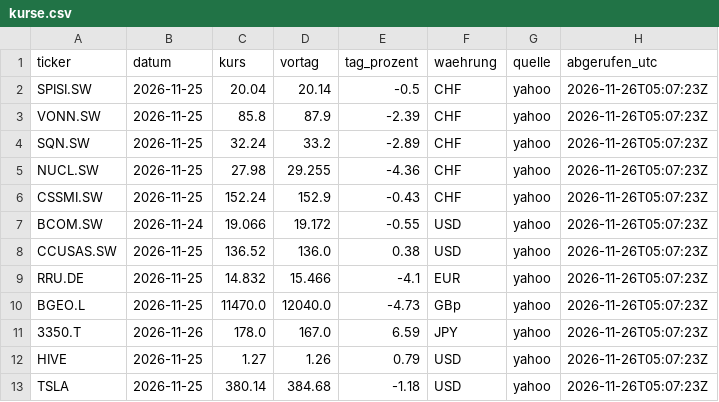
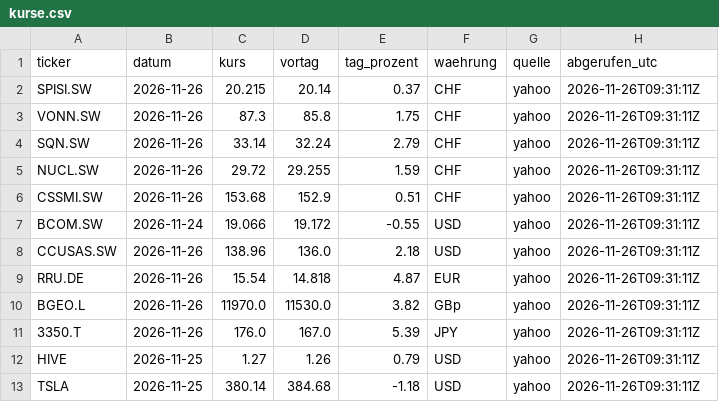
Before and after one commit to kieselstark/briefing-kurse, a CSV file: kurse.csv, drawn as a sheet.

```diff
--- a/kurse.csv
+++ b/kurse.csv
@@ -1,13 +1,13 @@
 ticker,datum,kurs,vortag,tag_prozent,waehrung,quelle,abgerufen_utc
-SPISI.SW,2026-11-25,20.04,20.14,-0.5,CHF,yahoo,2026-11-26T05:07:23Z
-VONN.SW,2026-11-25,85.8,87.9,-2.39,CHF,yahoo,2026-11-26T05:07:23Z
-SQN.SW,2026-11-25,32.24,33.2,-2.89,CHF,yahoo,2026-11-26T05:07:23Z
-NUCL.SW,2026-11-25,27.98,29.255,-4.36,CHF,yahoo,2026-11-26T05:07:23Z
-CSSMI.SW,2026-11-25,152.24,152.9,-0.43,CHF,yahoo,2026-11-26T05:07:23Z
-BCOM.SW,2026-11-24,19.066,19.172,-0.55,USD,yahoo,2026-11-26T05:07:23Z
-CCUSAS.SW,2026-11-25,136.52,136.0,0.38,USD,yahoo,2026-11-26T05:07:23Z
-RRU.DE,2026-11-25,14.832,15.466,-4.1,EUR,yahoo,2026-11-26T05:07:23Z
-BGEO.L,2026-11-25,11470.0,12040.0,-4.73,GBp,yahoo,2026-11-26T05:07:23Z
-3350.T,2026-11-26,178.0,167.0,6.59,JPY,yahoo,2026-11-26T05:07:23Z
-HIVE,2026-11-25,1.27,1.26,0.79,USD,yahoo,2026-11-26T05:07:23Z
-TSLA,2026-11-25,380.14,384.68,-1.18,USD,yahoo,2026-11-26T05:07:23Z
+SPISI.SW,2026-11-26,20.215,20.14,0.37,CHF,yahoo,2026-11-26T09:31:11Z
+VONN.SW,2026-11-26,87.3,85.8,1.75,CHF,yahoo,2026-11-26T09:31:11Z
+SQN.SW,2026-11-26,33.14,32.24,2.79,CHF,yahoo,2026-11-26T09:31:11Z
+NUCL.SW,2026-11-26,29.72,29.255,1.59,CHF,yahoo,2026-11-26T09:31:11Z
+CSSMI.SW,2026-11-26,153.68,152.9,0.51,CHF,yahoo,2026-11-26T09:31:11Z
+BCOM.SW,2026-11-24,19.066,19.172,-0.55,USD,yahoo,2026-11-26T09:31:11Z
+CCUSAS.SW,2026-11-26,138.96,136.0,2.18,USD,yahoo,2026-11-26T09:31:11Z
+RRU.DE,2026-11-26,15.54,14.818,4.87,EUR,yahoo,2026-11-26T09:31:11Z
+BGEO.L,2026-11-26,11970.0,11530.0,3.82,GBp,yahoo,2026-11-26T09:31:11Z
+3350.T,2026-11-26,176.0,167.0,5.39,JPY,yahoo,2026-11-26T09:31:11Z
+HIVE,2026-11-25,1.27,1.26,0.79,USD,yahoo,2026-11-26T09:31:11Z
+TSLA,2026-11-25,380.14,384.68,-1.18,USD,yahoo,2026-11-26T09:31:11Z
```
Also changed, not shown: historie.csv.
